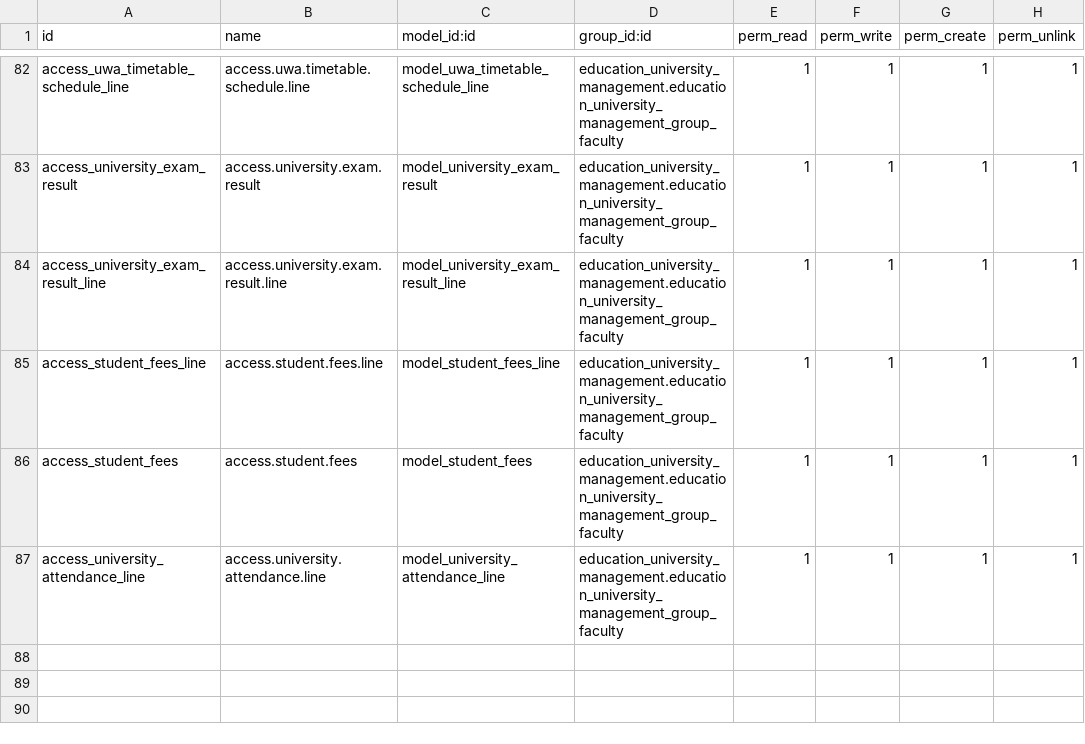
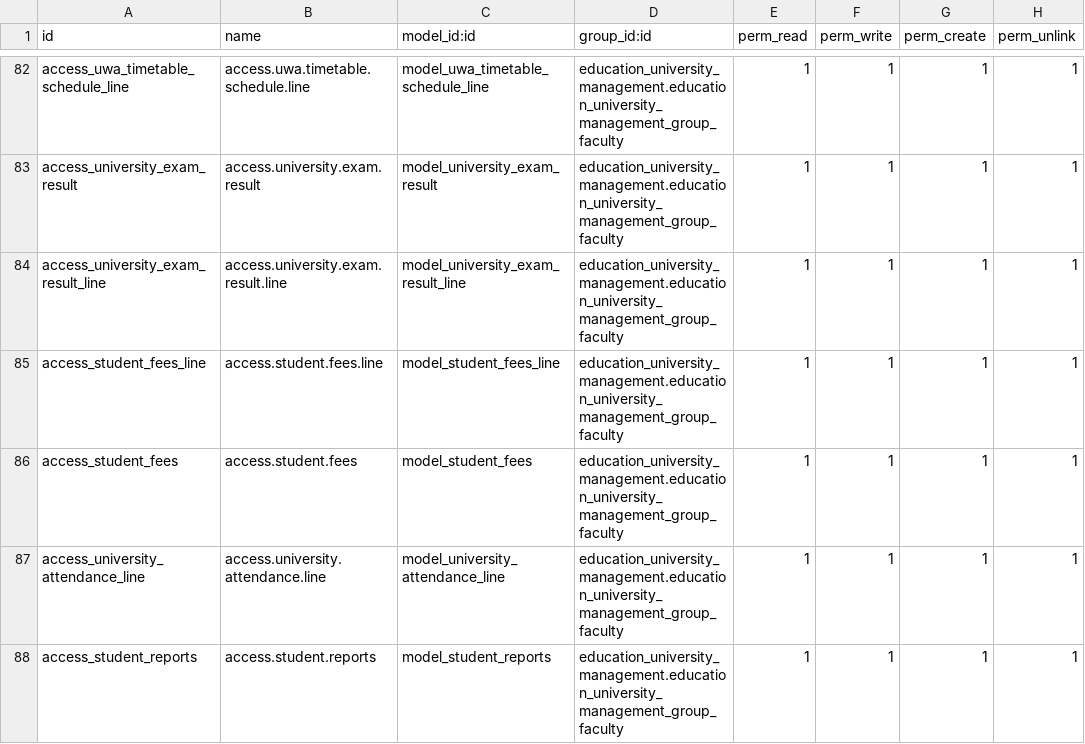
Before and after one commit to sameerz09/uwe, a CSV file: education_university_management/security/ir.model.access.csv, drawn as a sheet; only a part is shown, gaps mark what is left out.

Commit message:
i have added widard for student reports

```diff
--- a/education_university_management/security/ir.model.access.csv
+++ b/education_university_management/security/ir.model.access.csv
@@ -87 +87,2 @@ access_student_fees,access.student.fees,model_student_fees,education_university_
 access_university_attendance_line,access.university.attendance.line,model_university_attendance_line,education_university_management.education_university_management_group_faculty,1,1,1,1
+access_student_reports,access.student.reports,model_student_reports,education_university_management.education_university_management_group_faculty,1,1,1,1
```
Also changed, not shown: 4 other files.
